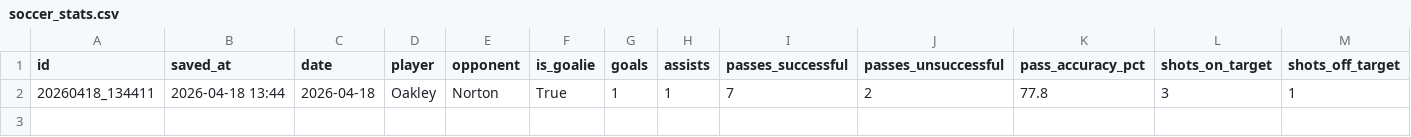
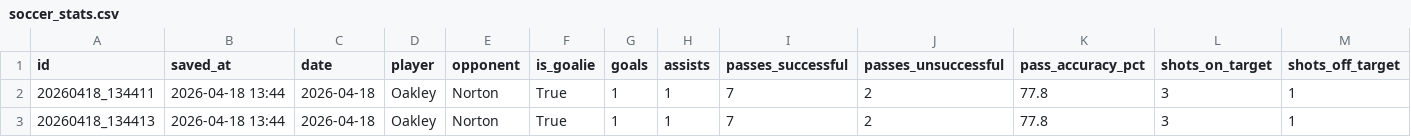
Before and after one commit to FletcherRoss/SoccerTracker, a CSV file: soccer_stats.csv, drawn as a sheet; only a part is shown; rows hold the shown columns only; the diff names each change by its address in the sheet, - before the commit and + after, or states it on an @@ line.

Commit message:
stats: update soccer_stats.csv — 2026-04-18 13:44

```diff
--- a/soccer_stats.csv
+++ b/soccer_stats.csv
+row 3: 20260418_134413 | 2026-04-18 13:44 | 2026-04-18 | Oakley | Norton | True | 1 | 1 | 7 | 2 | 77.8 | 3 | 1
```
